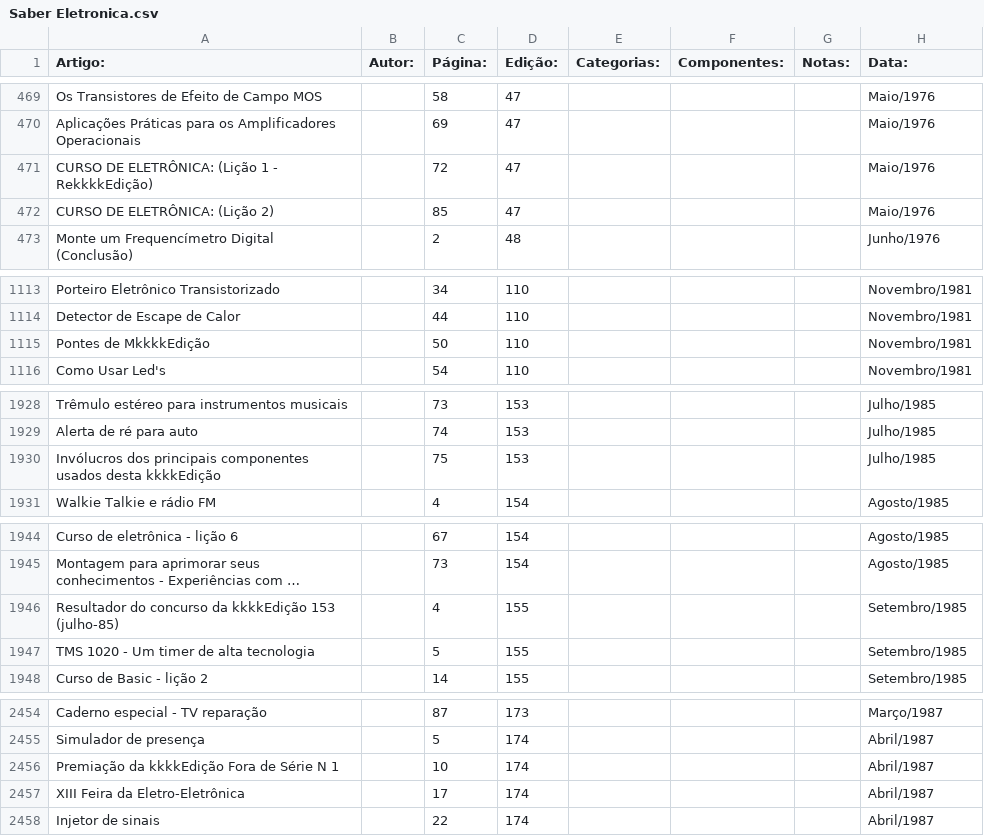
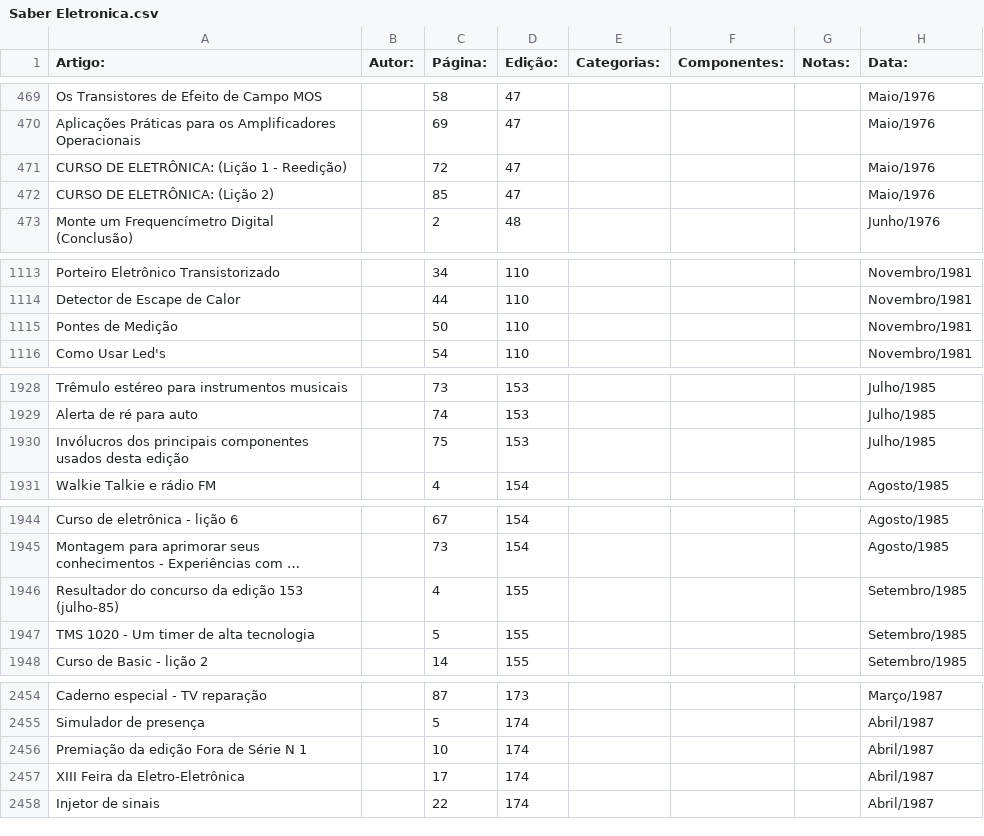
Before and after one commit to Pakequis/Indices_revistas_de_eletronica, a CSV file: Indices/Saber Eletronica.csv, drawn as a sheet; only a part is shown, gaps mark what is left out; long unchanged cells end in …; the diff covers the shown part only; the diff names each change by its address in the sheet, - before the commit and + after, or states it on an @@ line.

Commit message:
Limpeza de espaços e correção de corrupções nos índices
- Espaços: remove espaços nas bordas e colapsa espaços duplos em todas
  as células (maior parte em Nova Eletrônica, que tinha espaço sobrando
  após quase todo número de página/edição, e Antenna). Preservado o
  estilo de aspas e o fim de linha de cada arquivo; nenhuma mudança de
  conteúdo além de espaço.
- Saber Eletronica.csv: 14 títulos com "kkkkEdição" (corrupção de
  find/replace) -> "Medição" / "Reedição" / "edição".
- Circuitos e Informacoes.csv: 7 linhas de lixo de OCR no índice
  original -> "LM217/317", "(2N2222)" onde recuperável; as demais
  marcadas "(ilegível no índice original)" com nota.

```diff
--- a/Indices/Saber Eletronica.csv
+++ b/Indices/Saber Eletronica.csv
-A471 (Artigo:): CURSO DE ELETRÔNICA: (Lição 1 - RekkkkEdição)
+A471 (Artigo:): CURSO DE ELETRÔNICA: (Lição 1 - Reedição)
-A1115 (Artigo:): Pontes de MkkkkEdição
+A1115 (Artigo:): Pontes de Medição
-A1930 (Artigo:): …usados desta kkkkEdição
+A1930 (Artigo:): …usados desta edição
-A1946 (Artigo:): …concurso da kkkkEdição 153 (julho-85)
+A1946 (Artigo:): …concurso da edição 153 (julho-85)
-A2456 (Artigo:): Premiação da kkkkEdição Fora de Série N 1
+A2456 (Artigo:): Premiação da edição Fora de Série N 1
```
Also changed, not shown: 9 edited cells elsewhere in this file, Indices/Circuito Fechado.csv, Indices/Circuitos e Informacoes.csv, 3 other files.
